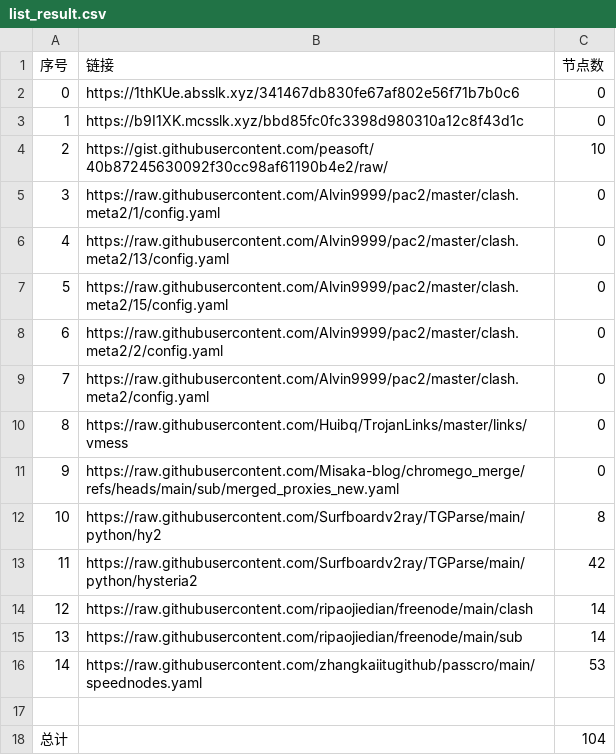
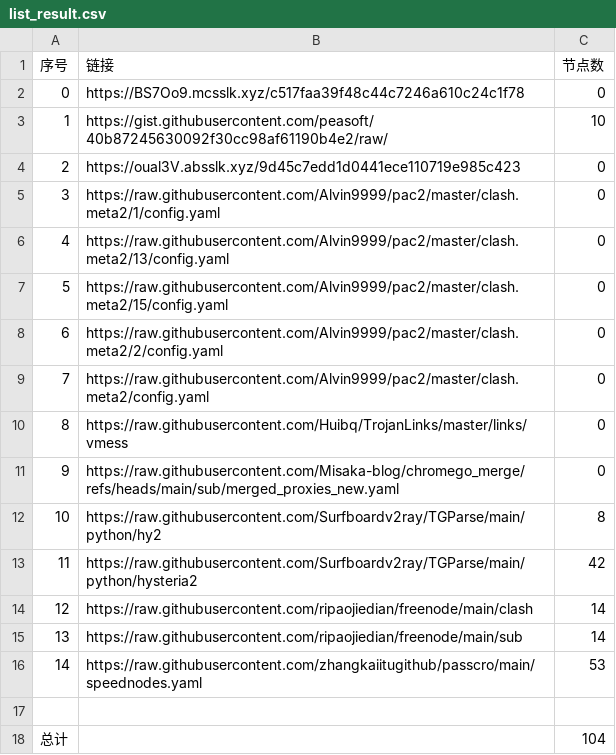
Before and after one commit to CongYuStars/NoMoreWalls, a CSV file: list_result.csv, drawn as a sheet.

```diff
--- a/list_result.csv
+++ b/list_result.csv
@@ -1,5 +1,5 @@
 序号,链接,节点数
-0,https://1thKUe.absslk.xyz/341467db830fe67af802e56f71b7b0c6,0
-1,https://b9I1XK.mcsslk.xyz/bbd85fc0fc3398d980310a12c8f43d1c,0
-2,https://gist.githubusercontent.com/peasoft/40b87245630092f30cc98af61190b4e2/raw/,10
+0,https://BS7Oo9.mcsslk.xyz/c517faa39f48c44c7246a610c24c1f78,0
+1,https://gist.githubusercontent.com/peasoft/40b87245630092f30cc98af61190b4e2/raw/,10
+2,https://oual3V.absslk.xyz/9d45c7edd1d0441ece110719e985c423,0
 3,https://raw.githubusercontent.com/Alvin9999/pac2/master/clash.meta2/1/config.yaml,0
```
Also changed, not shown: 3 other files.
